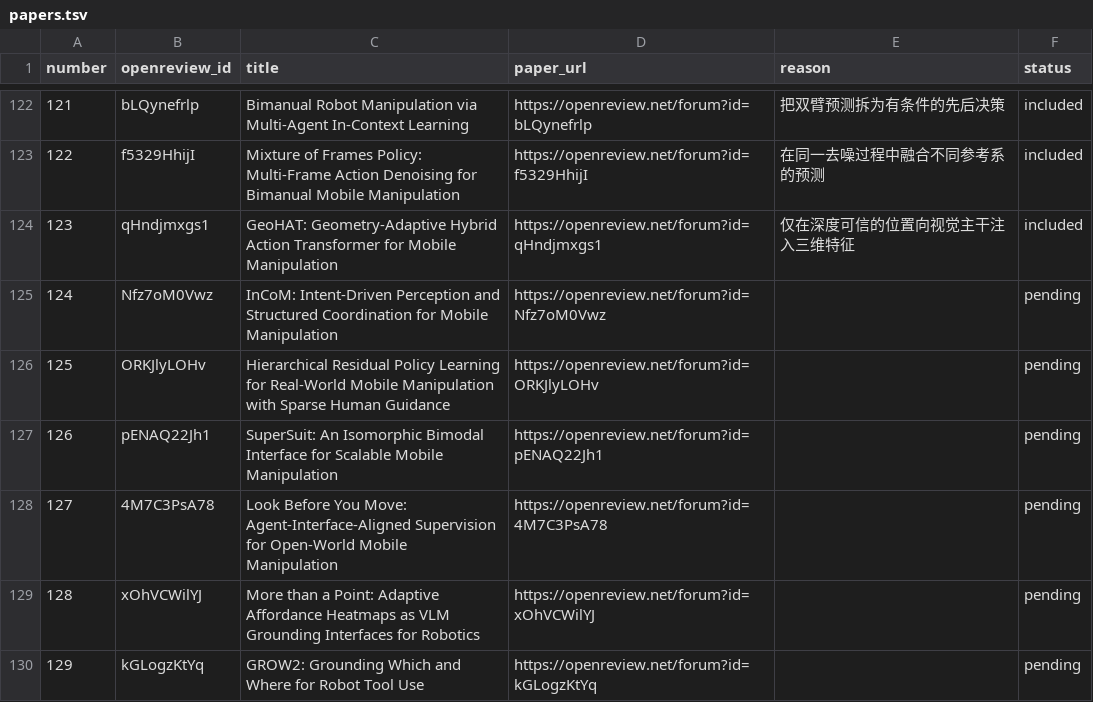
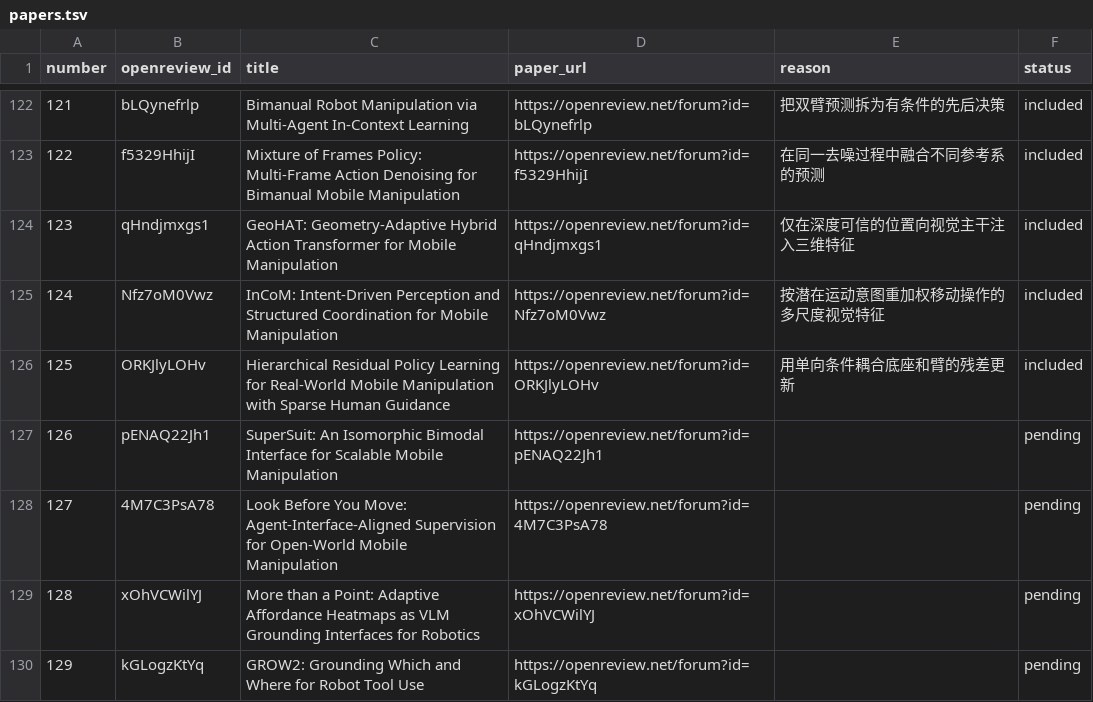
Before and after one commit to rascal-yang/Awesome-Research-Insights, a TSV file: conferences/corl-2026/papers.tsv, drawn as a sheet; only a part is shown, gaps mark what is left out.

```diff
--- a/conferences/corl-2026/papers.tsv
+++ b/conferences/corl-2026/papers.tsv
@@ -124,4 +124,4 @@ number	openreview_id	title	paper_url	reason	status
 123	qHndjmxgs1	GeoHAT: Geometry-Adaptive Hybrid Action Transformer for Mobile Manipulation	https://openreview.net/forum?id=qHndjmxgs1	仅在深度可信的位置向视觉主干注入三维特征	included
-124	Nfz7oM0Vwz	InCoM: Intent-Driven Perception and Structured Coordination for Mobile Manipulation	https://openreview.net/forum?id=Nfz7oM0Vwz		pending
-125	ORKJlyLOHv	Hierarchical Residual Policy Learning for Real-World Mobile Manipulation with Sparse Human Guidance	https://openreview.net/forum?id=ORKJlyLOHv		pending
+124	Nfz7oM0Vwz	InCoM: Intent-Driven Perception and Structured Coordination for Mobile Manipulation	https://openreview.net/forum?id=Nfz7oM0Vwz	按潜在运动意图重加权移动操作的多尺度视觉特征	included
+125	ORKJlyLOHv	Hierarchical Residual Policy Learning for Real-World Mobile Manipulation with Sparse Human Guidance	https://openreview.net/forum?id=ORKJlyLOHv	用单向条件耦合底座和臂的残差更新	included
 126	pENAQ22Jh1	SuperSuit: An Isomorphic Bimodal Interface for Scalable Mobile Manipulation	https://openreview.net/forum?id=pENAQ22Jh1		pending
```
Also changed, not shown: 4 other files.
